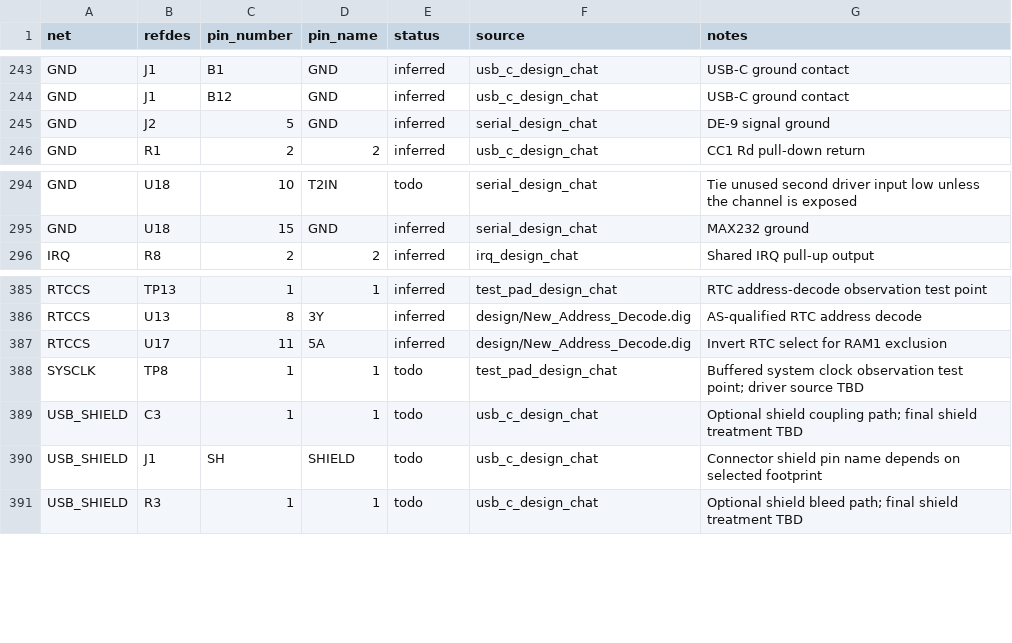
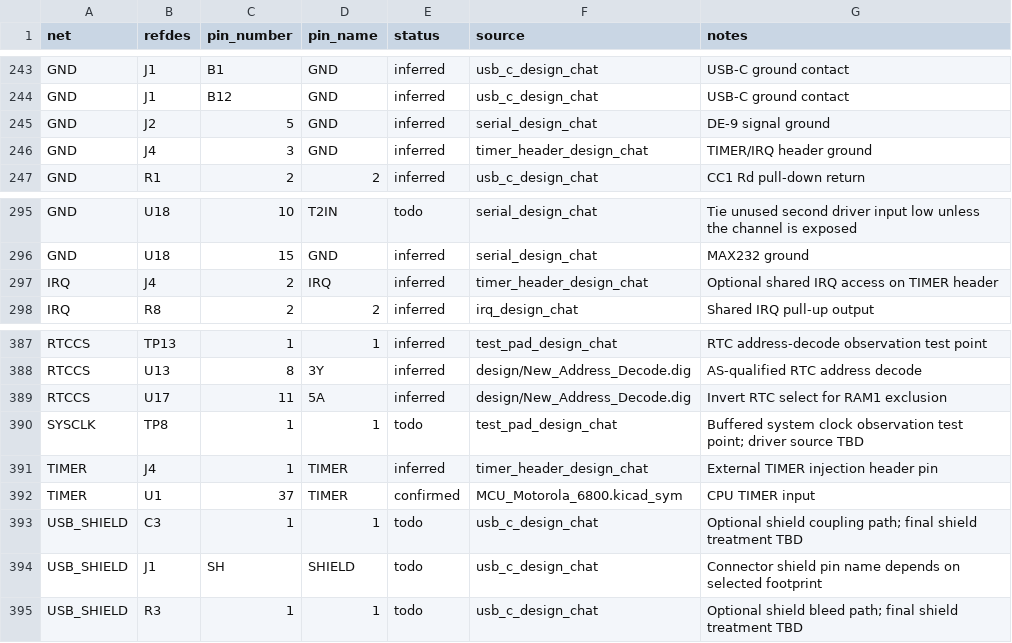
Before and after one commit to LegalizeAdulthood/6805_SBC, a CSV file: design/netlist/connections.csv, drawn as a sheet; only a part is shown, gaps mark what is left out; the diff names each change by its address in the sheet, - before the commit and + after, or states it on an @@ line.

```diff
--- a/design/netlist/connections.csv
+++ b/design/netlist/connections.csv
+row 246: GND | J4 | 3 | GND | inferred | timer_header_design_chat | TIMER/IRQ header ground
+row 297: IRQ | J4 | 2 | IRQ | inferred | timer_header_design_chat | Optional shared IRQ access on TIMER header
+row 391: TIMER | J4 | 1 | TIMER | inferred | timer_header_design_chat | External TIMER injection header pin
+row 392: TIMER | U1 | 37 | TIMER | confirmed | MCU_Motorola_6800.kicad_sym | CPU TIMER input
```
Also changed, not shown: design/netlist/aliases.csv, design/netlist/decisions.csv, 5 other files.
